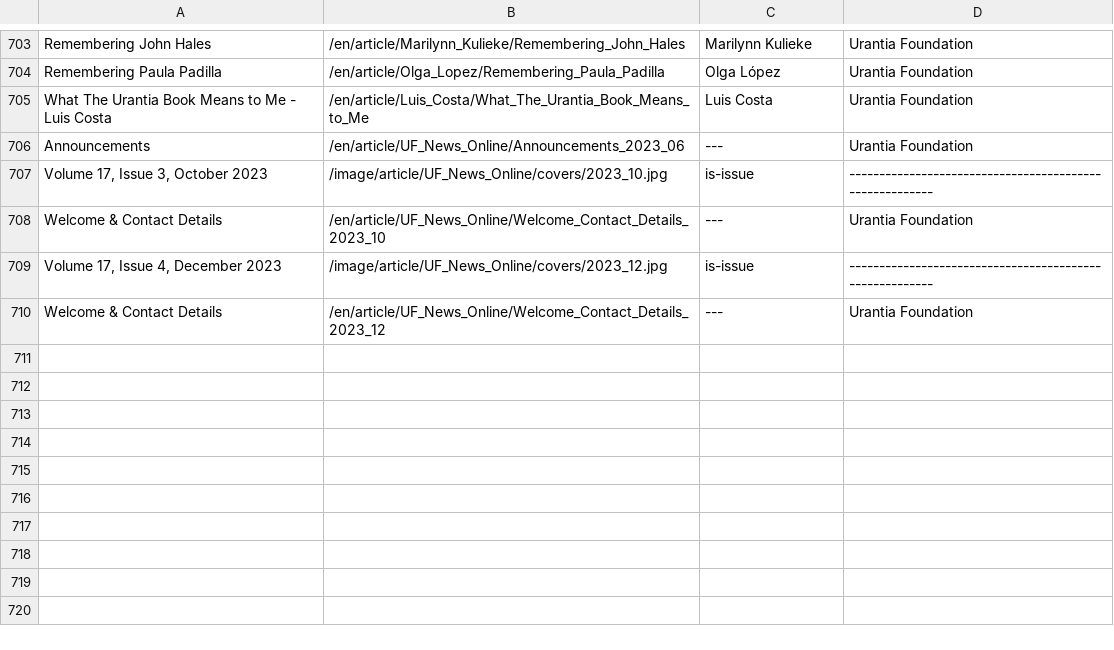
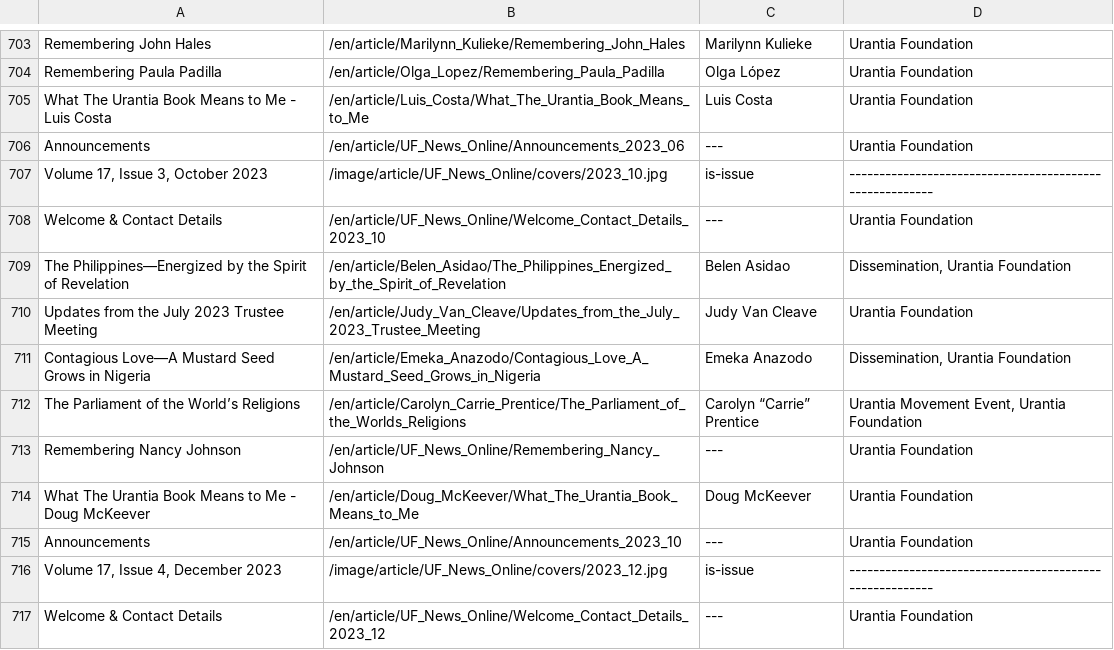
Before and after one commit to JanHerca/urantiapedia, a TSV file: input/txt/articles-en/articles_uf_news_online.tsv, drawn as a sheet; only a part is shown, gaps mark what is left out.

Commit message:
UF News Online articles (English)

```diff
--- a/input/txt/articles-en/articles_uf_news_online.tsv
+++ b/input/txt/articles-en/articles_uf_news_online.tsv
@@ -708,2 +708,9 @@ Volume 17, Issue 3, October 2023	/image/article/UF_News_Online/covers/2023_10.jp
 Welcome & Contact Details	/en/article/UF_News_Online/Welcome_Contact_Details_2023_10	---	Urantia Foundation
+The Philippines—Energized by the Spirit of Revelation	/en/article/Belen_Asidao/The_Philippines_Energized_by_the_Spirit_of_Revelation	Belen Asidao	Dissemination, Urantia Foundation
+Updates from the July 2023 Trustee Meeting	/en/article/Judy_Van_Cleave/Updates_from_the_July_2023_Trustee_Meeting	Judy Van Cleave	Urantia Foundation
+Contagious Love—A Mustard Seed Grows in Nigeria	/en/article/Emeka_Anazodo/Contagious_Love_A_Mustard_Seed_Grows_in_Nigeria	Emeka Anazodo	Dissemination, Urantia Foundation
+The Parliament of the World’s Religions	/en/article/Carolyn_Carrie_Prentice/The_Parliament_of_the_Worlds_Religions	Carolyn “Carrie” Prentice	Urantia Movement Event, Urantia Foundation
+Remembering Nancy Johnson	/en/article/UF_News_Online/Remembering_Nancy_Johnson	---	Urantia Foundation
+What The Urantia Book Means to Me - Doug McKeever	/en/article/Doug_McKeever/What_The_Urantia_Book_Means_to_Me	Doug McKeever	Urantia Foundation
+Announcements	/en/article/UF_News_Online/Announcements_2023_10	---	Urantia Foundation
 Volume 17, Issue 4, December 2023	/image/article/UF_News_Online/covers/2023_12.jpg	is-issue	--------------------------------------------------------
```
Also changed, not shown: 45 other files.
